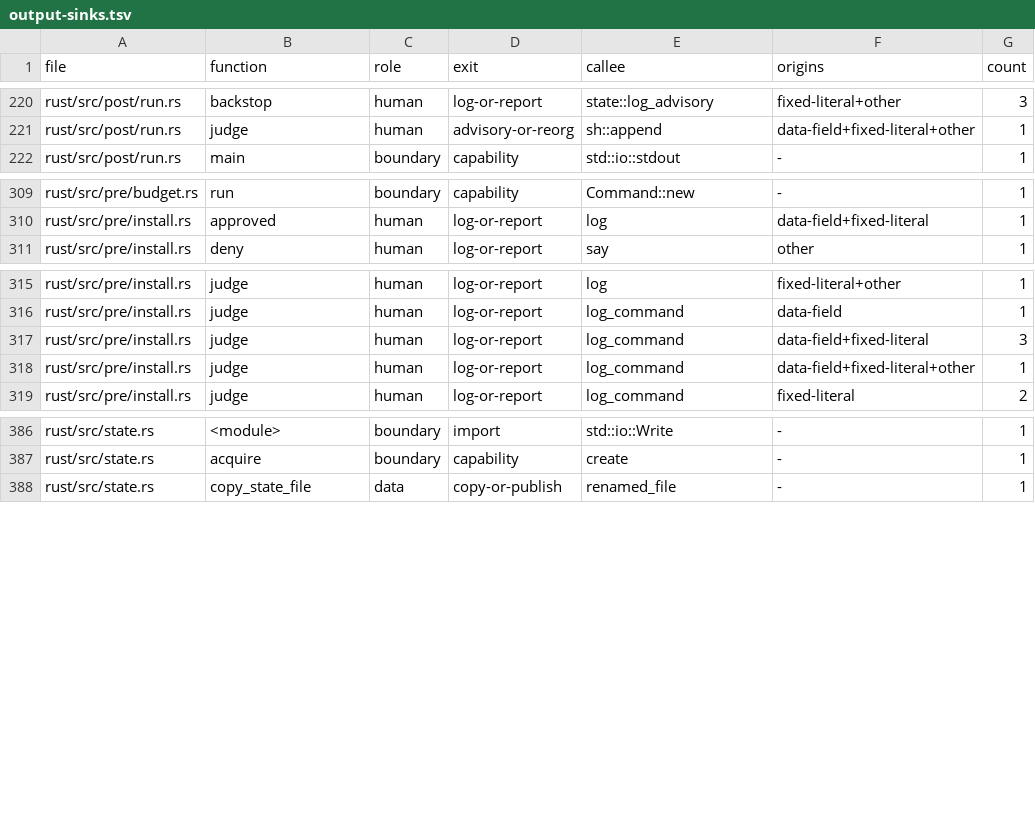
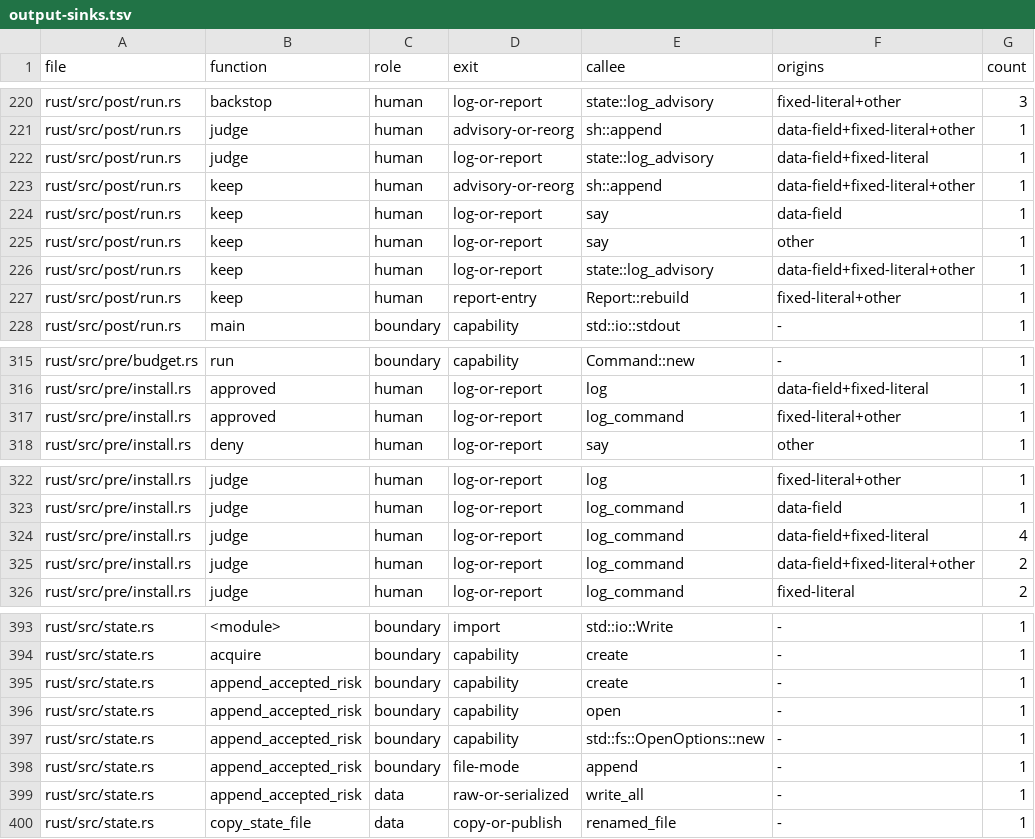
Before and after one commit to aldegad/safedeps, a TSV file: scripts/measure/output-sinks.tsv, drawn as a sheet; only a part is shown, gaps mark what is left out.

Commit message:
feat: keep an npm install under SAFEDEPS_ACCEPT_RISK, audited
A person who decided to accept a known risk can now say so in front of
each npm install: SAFEDEPS_ACCEPT_RISK='<who decided and why>' npm ci.

Pre hook: the assignment counts only as a prefix of every npm install in
the command, read as written, with one non-blank value, and with nothing
beside the installs but the inert builtins. Any other shape is denied
before the install runs. Where it counts, the ledger gate lets unapproved
npm specs through on Claude (the install still runs with
--ignore-scripts); on Codex the ledger gate stands, because Codex cannot
withhold install scripts. The reason goes into this call's record.

Post hook: the closure check and the OSV batch run as before. Where every
problem is an unapproved or vulnerable package, the install is kept: an
entry goes to ~/.safedeps/accepted-risk.jsonl first (time, project,
command, reason, problems, packages and advisory ids), reorg.log gets an
ACCEPTED RISK block, and the message is a warning. No rebuild runs and the
verified baseline does not move. A KEV listing, a check that cannot run,
an install-script, source or binary finding, and an audit entry that
cannot be written still roll the install back.

The report oracle reads the new message as a closed block, and e2e holds
the four cases: no override, an override that does not count, a kept
install with its audit entry, and a KEV listing.

```diff
--- a/scripts/measure/output-sinks.tsv
+++ b/scripts/measure/output-sinks.tsv
@@ -221,2 +221,8 @@ rust/src/post/run.rs	backstop	human	log-or-report	state::log_advisory	fixed-lite
 rust/src/post/run.rs	judge	human	advisory-or-reorg	sh::append	data-field+fixed-literal+other	1
+rust/src/post/run.rs	judge	human	log-or-report	state::log_advisory	data-field+fixed-literal	1
+rust/src/post/run.rs	keep	human	advisory-or-reorg	sh::append	data-field+fixed-literal+other	1
+rust/src/post/run.rs	keep	human	log-or-report	say	data-field	1
+rust/src/post/run.rs	keep	human	log-or-report	say	other	1
+rust/src/post/run.rs	keep	human	log-or-report	state::log_advisory	data-field+fixed-literal+other	1
+rust/src/post/run.rs	keep	human	report-entry	Report::rebuild	fixed-literal+other	1
 rust/src/post/run.rs	main	boundary	capability	std::io::stdout	-	1
@@ -310,2 +316,3 @@ rust/src/pre/budget.rs	run	boundary	capability	Command::new	-	1
 rust/src/pre/install.rs	approved	human	log-or-report	log	data-field+fixed-literal	1
+rust/src/pre/install.rs	approved	human	log-or-report	log_command	fixed-literal+other	1
 rust/src/pre/install.rs	deny	human	log-or-report	say	other	1
@@ -316,4 +323,4 @@ rust/src/pre/install.rs	judge	human	log-or-report	log	fixed-literal+other	1
 rust/src/pre/install.rs	judge	human	log-or-report	log_command	data-field	1
-rust/src/pre/install.rs	judge	human	log-or-report	log_command	data-field+fixed-literal	3
-rust/src/pre/install.rs	judge	human	log-or-report	log_command	data-field+fixed-literal+other	1
+rust/src/pre/install.rs	judge	human	log-or-report	log_command	data-field+fixed-literal	4
+rust/src/pre/install.rs	judge	human	log-or-report	log_command	data-field+fixed-literal+other	2
 rust/src/pre/install.rs	judge	human	log-or-report	log_command	fixed-literal	2
@@ -387,2 +394,7 @@ rust/src/state.rs	<module>	boundary	import	std::io::Write	-	1
 rust/src/state.rs	acquire	boundary	capability	create	-	1
+rust/src/state.rs	append_accepted_risk	boundary	capability	create	-	1
+rust/src/state.rs	append_accepted_risk	boundary	capability	open	-	1
+rust/src/state.rs	append_accepted_risk	boundary	capability	std::fs::OpenOptions::new	-	1
+rust/src/state.rs	append_accepted_risk	boundary	file-mode	append	-	1
+rust/src/state.rs	append_accepted_risk	data	raw-or-serialized	write_all	-	1
 rust/src/state.rs	copy_state_file	data	copy-or-publish	renamed_file	-	1
```
Also changed, not shown: 13 other files.
